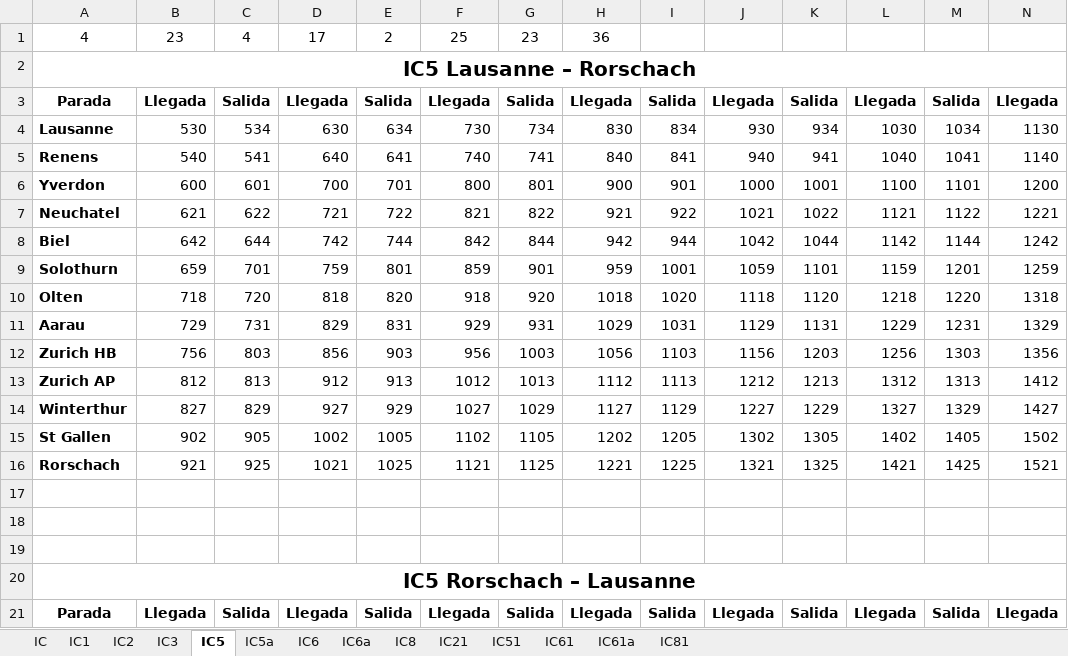
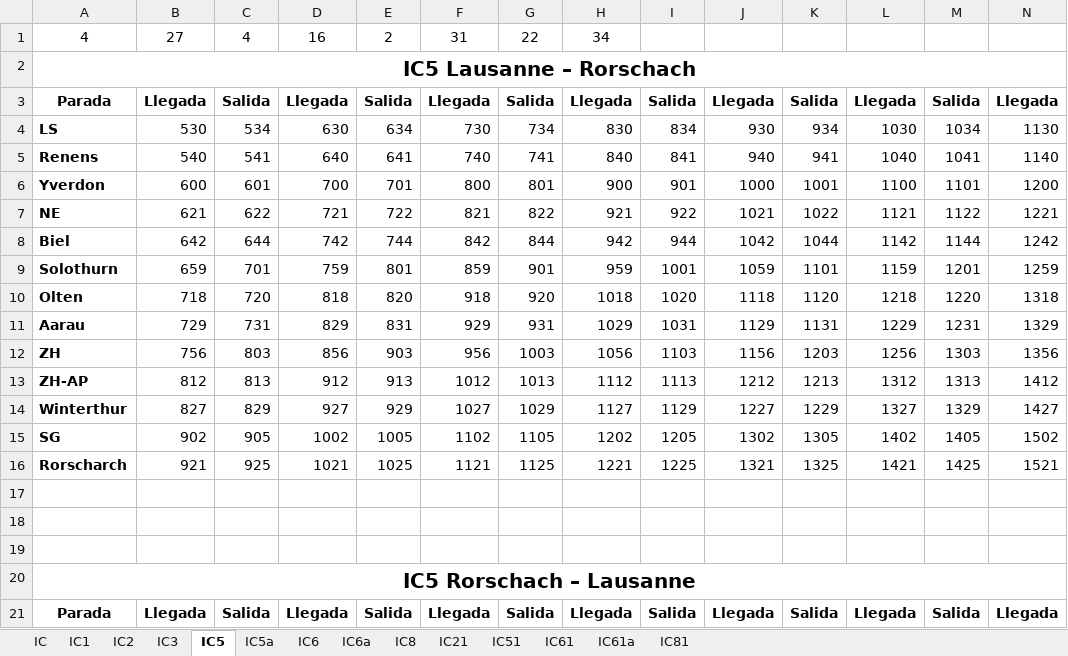
Before and after one commit to DerSpanischGamer/TrainNetworkSimulator, an Excel workbook: Horarios2025.xlsx, sheet IC5, drawn as a sheet; only a part is shown; values as stored, in another font and other column widths than the file's, no borders; removed rows and columns are numbered as before the commit, all else as after; rows hold the shown columns only; the diff covers the shown part only; the diff names each change by its address in the sheet, - before the commit and + after, or states it on an @@ line.

```diff
--- a/Horarios2025.xlsx (sheet IC5)
+++ b/Horarios2025.xlsx (sheet IC5)
-row 1: 4 | 23 | 4 | 17 | 2 | 25 | 23 | 36
+row 1: 4 | 27 | 4 | 16 | 2 | 31 | 22 | 34
-A4: Lausanne
+A4: LS
-A7: Neuchatel
+A7: NE
-A12: Zurich HB
+A12: ZH
-A13: Zurich AP
+A13: ZH-AP
-A15: St Gallen
+A15: SG
-A16: Rorschach
+A16: Rorscharch
```
Also changed, not shown: 6 edited cells elsewhere in this sheet, sheet IC5a, sheet IC1, sheet IC6, sheet IC6a, sheet IC81, sheet IC, 7 more sheets, formulas that keep their value, 9 other files.
